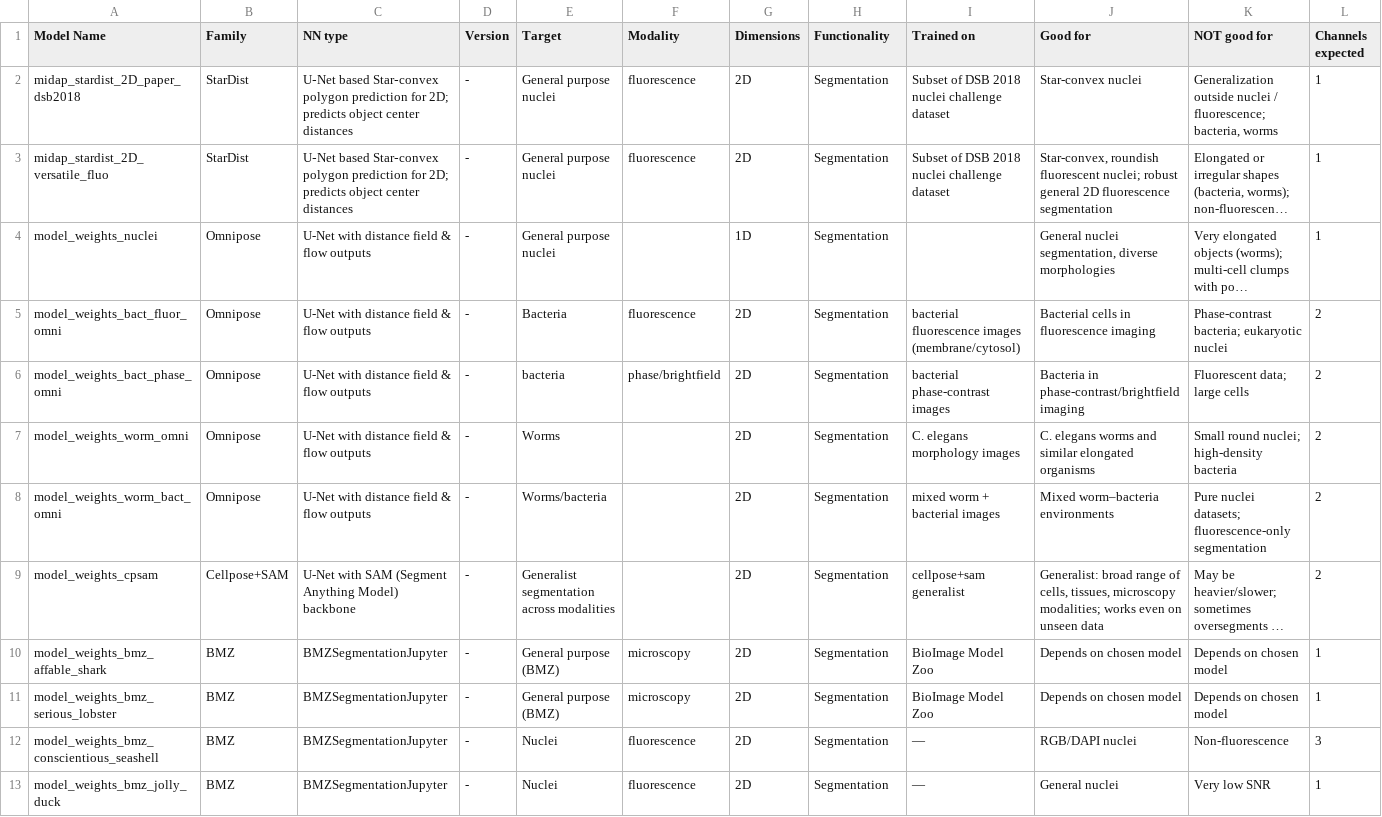
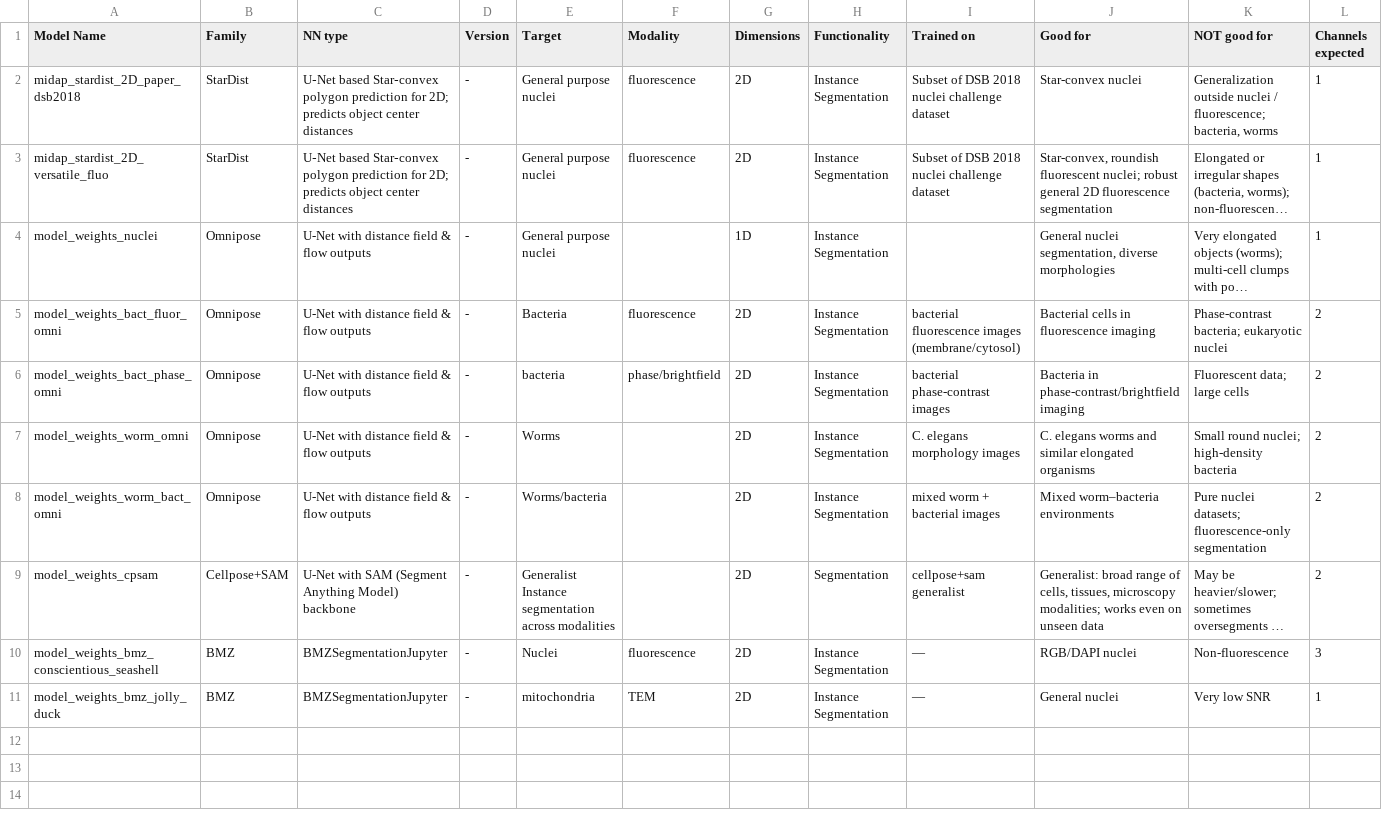
Before and after one commit to ScopeM/biscuit, a CSV file: model_list/model_list.csv, drawn as a sheet; only a part is shown; long unchanged cells end in …; removed rows and columns are numbered as before the commit, all else as after; rows hold the shown columns only; the diff names each change by its address in the sheet, - before the commit and + after, or states it on an @@ line.

Commit message:
remove serious-lobster and affable-shark
remove these models as they return boundaries only (semantic segmentation). I will avoid implementing my own watershed; it will only insert potential imbalance in the model comparison

```diff
--- a/model_list/model_list.csv
+++ b/model_list/model_list.csv
-H2:H8 (Functionality): Segmentation
+H2:H8 (Functionality): Instance Segmentation
-E9 (Target): Generalist segmentation across…
+E9 (Target): Generalist Instance segmentation across…
-row 10: model_weights_bmz_affable_shark | BMZ | BMZSegmentationJupyter | - | General purpose (BMZ) | microscopy | 2D | Segmentation | BioImage Model Zoo | Depends on chosen model | Depends on chosen model | 1
-row 11: model_weights_bmz_serious_lobster | BMZ | BMZSegmentationJupyter | - | General purpose (BMZ) | microscopy | 2D | Segmentation | BioImage Model Zoo | Depends on chosen model | Depends on chosen model | 1
-H10:H11 (Functionality): Segmentation
+H10:H11 (Functionality): Instance Segmentation
-E11 (Target): Nuclei
+E11 (Target): mitochondria
-F11 (Modality): fluorescence
+F11 (Modality): TEM
```
